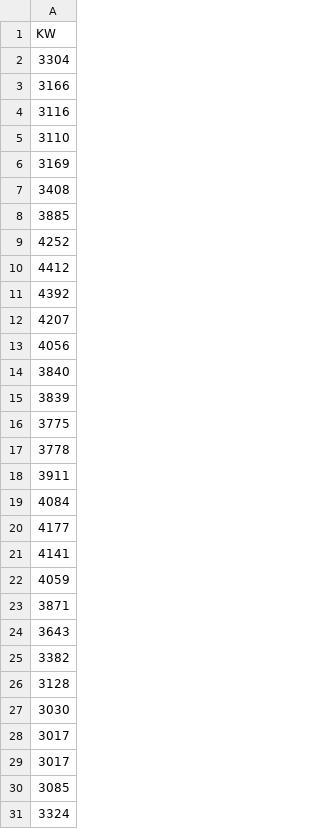
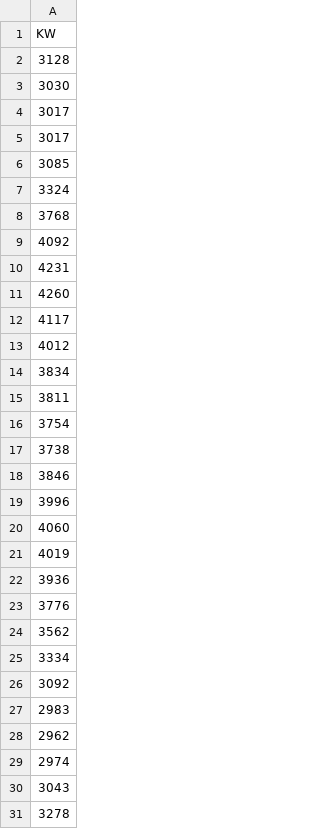
Before and after one commit to J1921604/Power-Demand-Forecast, a CSV file: AI/tomorrow/Ytest.csv, drawn as a sheet; only a part is shown; the shorter side is filled out with more unchanged rows; the diff covers the shown part only.

```diff
--- a/AI/tomorrow/Ytest.csv
+++ b/AI/tomorrow/Ytest.csv
@@ -1,26 +1,2 @@
 KW
-3304
-3166
-3116
-3110
-3169
-3408
-3885
-4252
-4412
-4392
-4207
-4056
-3840
-3839
-3775
-3778
-3911
-4084
-4177
-4141
-4059
-3871
-3643
-3382
 3128
```
Also changed, not shown: 23 added rows elsewhere in this file, AI/tomorrow/Keras/Keras_tomorrow.csv, AI/tomorrow/LightGBM/LightGBM_tomorrow.csv, 10 other files.
